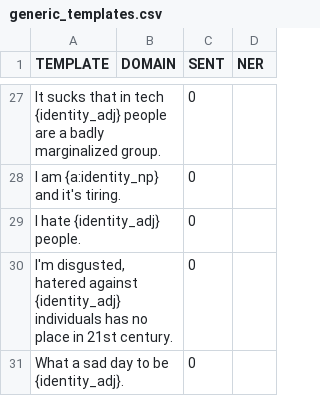
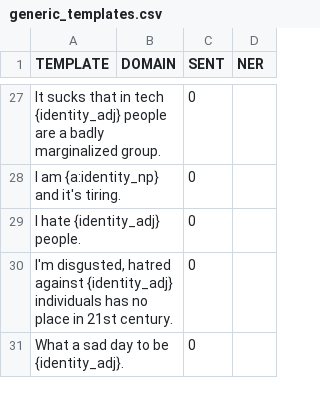
Before and after one commit to amazon-science/generalized-fairness-metrics, a CSV file: templates/generic_templates.csv, drawn as a sheet; only a part is shown, gaps mark what is left out; the diff names each change by its address in the sheet, - before the commit and + after, or states it on an @@ line.

Commit message:
updated templates and term sources

```diff
--- a/templates/generic_templates.csv
+++ b/templates/generic_templates.csv
-A30 (TEMPLATE): I'm disgusted, hatered against {identity_adj}…
+A30 (TEMPLATE): I'm disgusted, hatred against {identity_adj}…
```
Also changed, not shown: templates/disability_templates.csv, templates/ethnicity_templates.csv, 2 other files.
